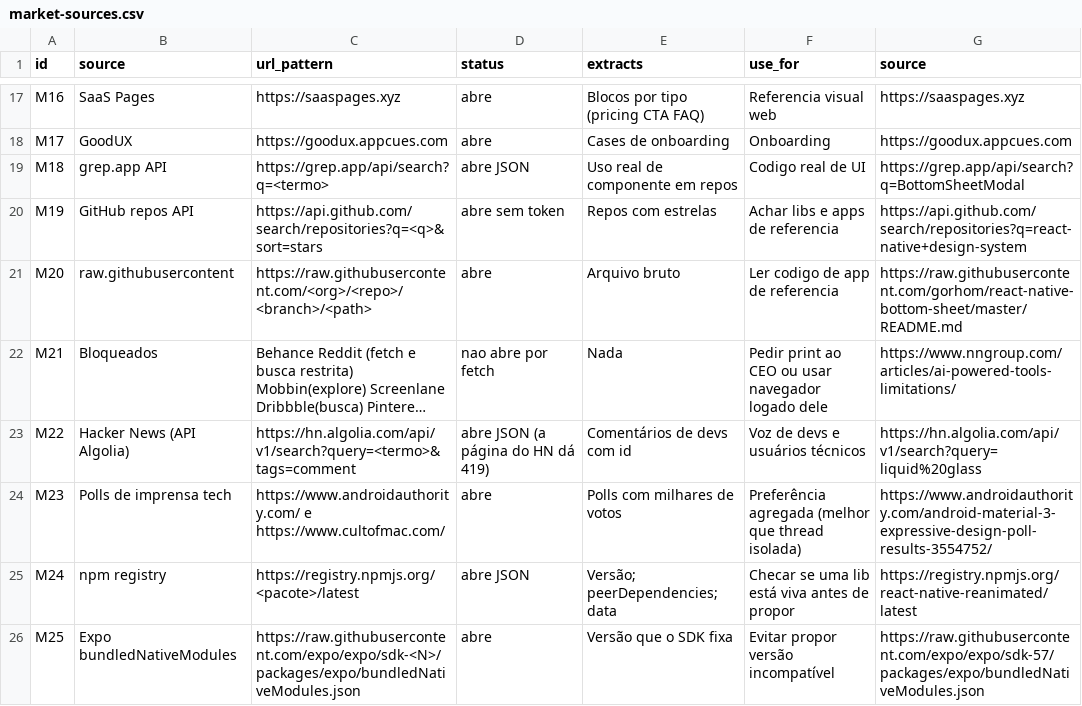
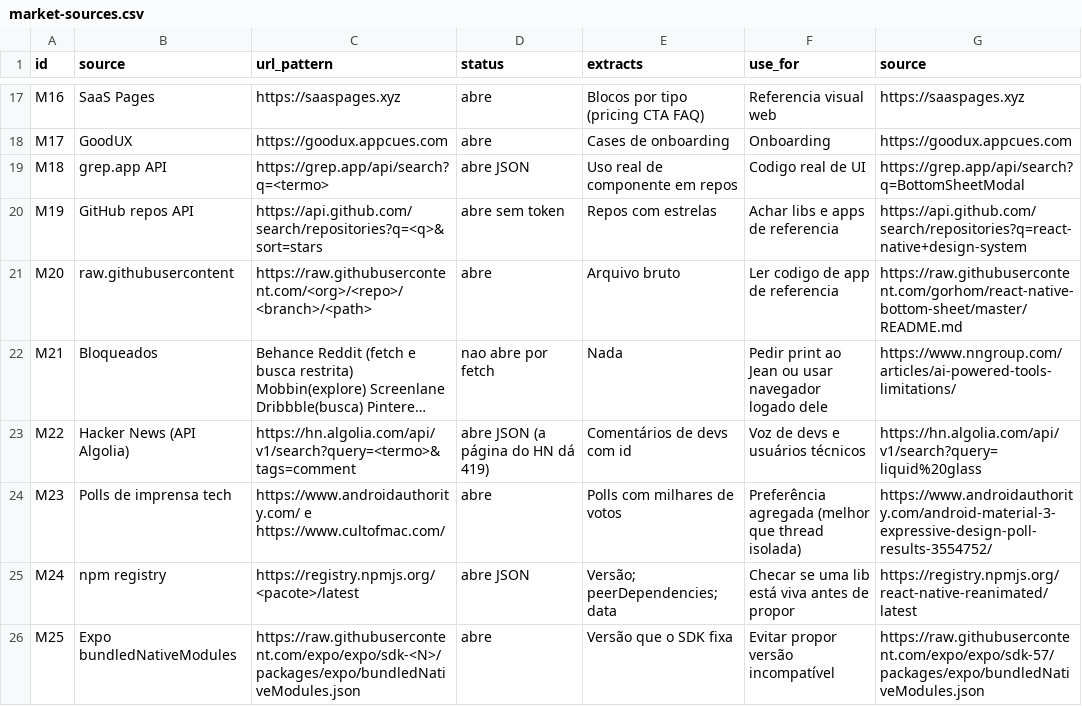
Before and after one commit to jeanamaralsilva/skills, a CSV file: ceo-analytics/data/market-sources.csv, drawn as a sheet; only a part is shown, gaps mark what is left out; long unchanged cells end in …; the diff names each change by its address in the sheet, - before the commit and + after, or states it on an @@ line.

```diff
--- a/ceo-analytics/data/market-sources.csv
+++ b/ceo-analytics/data/market-sources.csv
-F22 (use_for): …print ao CEO ou usar…
+F22 (use_for): …print ao Jean ou usar…
```
Also changed, not shown: 17 other files.
